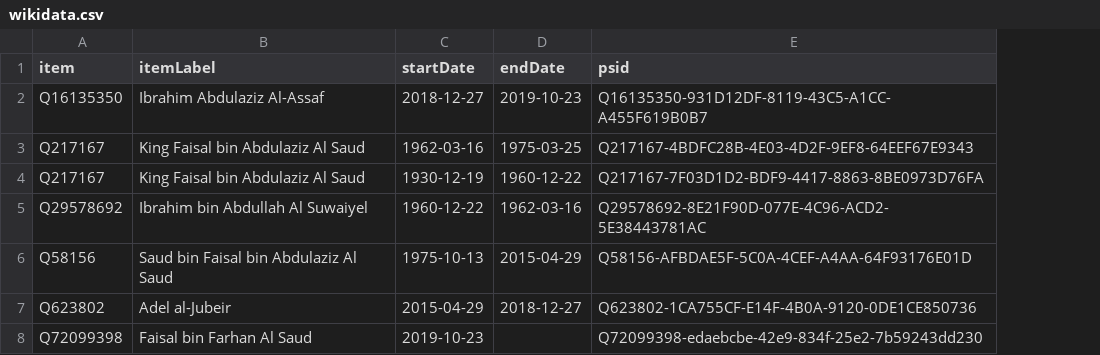
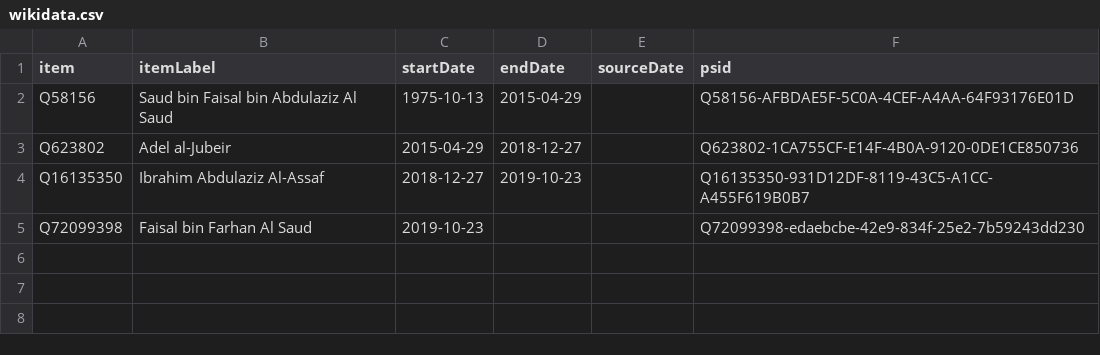
Before and after one commit to every-politician-scrapers/saudi-ministers, a CSV file: sources/foreign-minister/wikidata.csv, drawn as a sheet; removed rows and columns are numbered as before the commit, all else as after; the diff names each change by its address in the sheet, - before the commit and + after, or states it on an @@ line.

Commit message:
Compare external sources to Wikidata

```diff
--- a/sources/foreign-minister/wikidata.csv
+++ b/sources/foreign-minister/wikidata.csv
+column E (sourceDate), empty
-row 3: Q217167 | King Faisal bin Abdulaziz Al Saud | 1962-03-16 | 1975-03-25 | Q217167-4BDFC28B-4E03-4D2F-9EF8-64EEF67E9343
-row 4: Q217167 | King Faisal bin Abdulaziz Al Saud | 1930-12-19 | 1960-12-22 | Q217167-7F03D1D2-BDF9-4417-8863-8BE0973D76FA
-row 5: Q29578692 | Ibrahim bin Abdullah Al Suwaiyel | 1960-12-22 | 1962-03-16 | Q29578692-8E21F90D-077E-4C96-ACD2-5E38443781AC
@@ row 2 moved to row 4: Q16135350 @@
```
Also changed, not shown: sources/cogs/diff.csv, sources/cogs/wikidata.csv, 9 other files.
